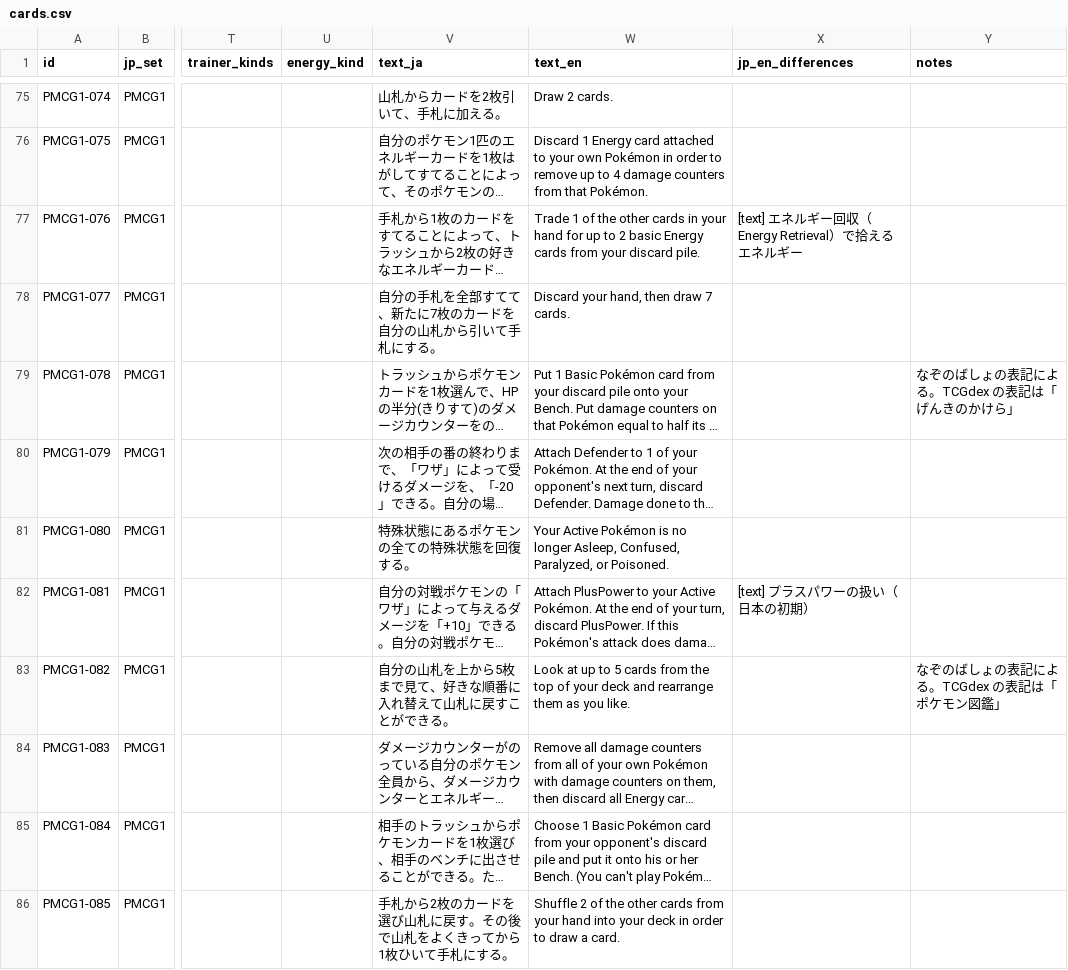
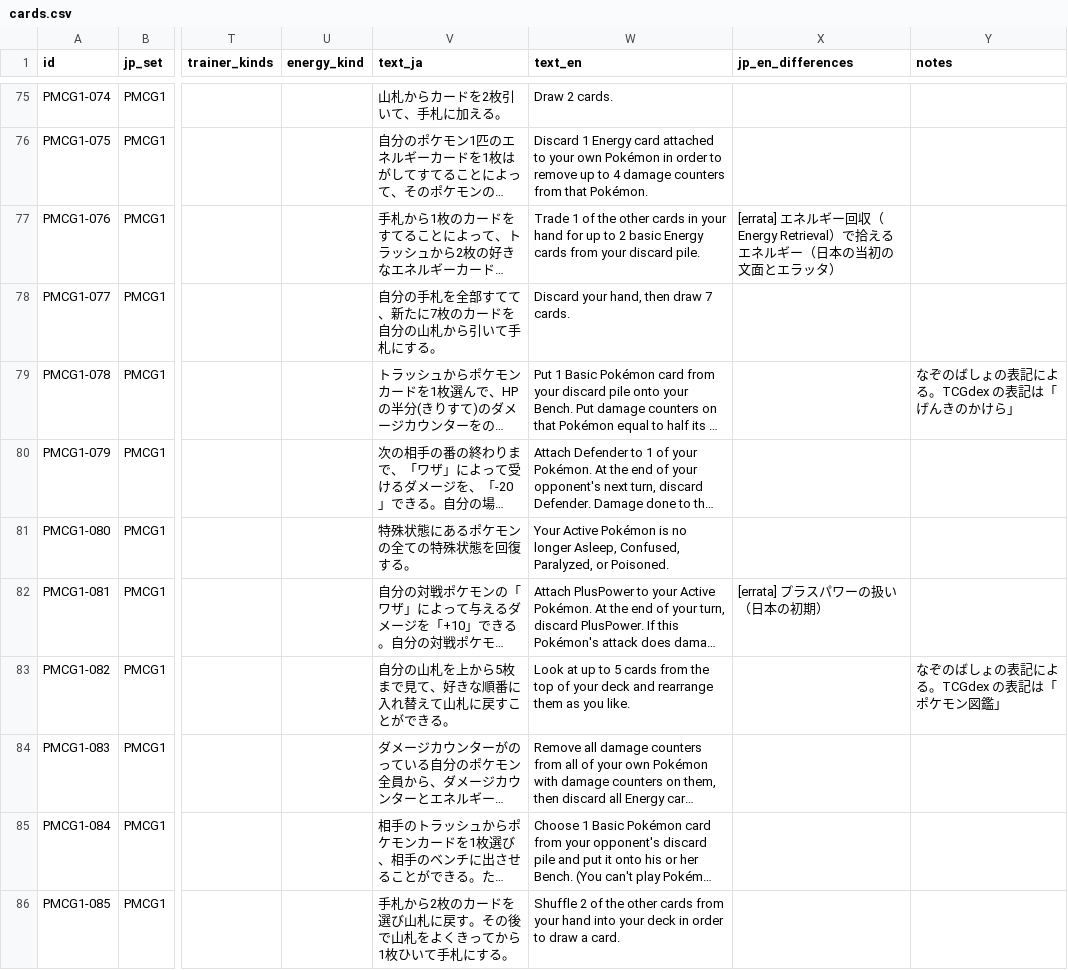
Before and after one commit to moheronemy/kyuura, a CSV file: data/cards.csv, drawn as a sheet; only a part is shown, gaps mark what is left out; long unchanged cells end in …; the diff names each change by its address in the sheet, - before the commit and + after, or states it on an @@ line.

```diff
--- a/data/cards.csv
+++ b/data/cards.csv
-X77 (jp_en_differences): [text] エネルギー回収（Energy Retrieval）で拾えるエネルギー
+X77 (jp_en_differences): [errata] エネルギー回収（Energy Retrieval）で拾えるエネルギー（日本の当初の文面とエラッタ）
-X82 (jp_en_differences): [text] プラスパワーの扱い（日本の初期）
+X82 (jp_en_differences): [errata] プラスパワーの扱い（日本の初期）
```
Also changed, not shown: 23 other files.
